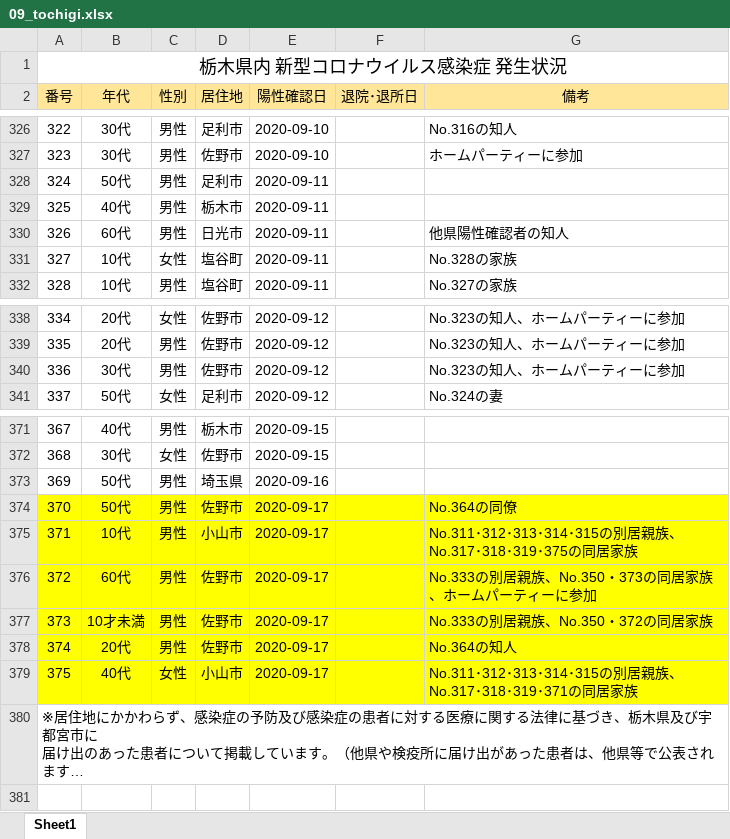
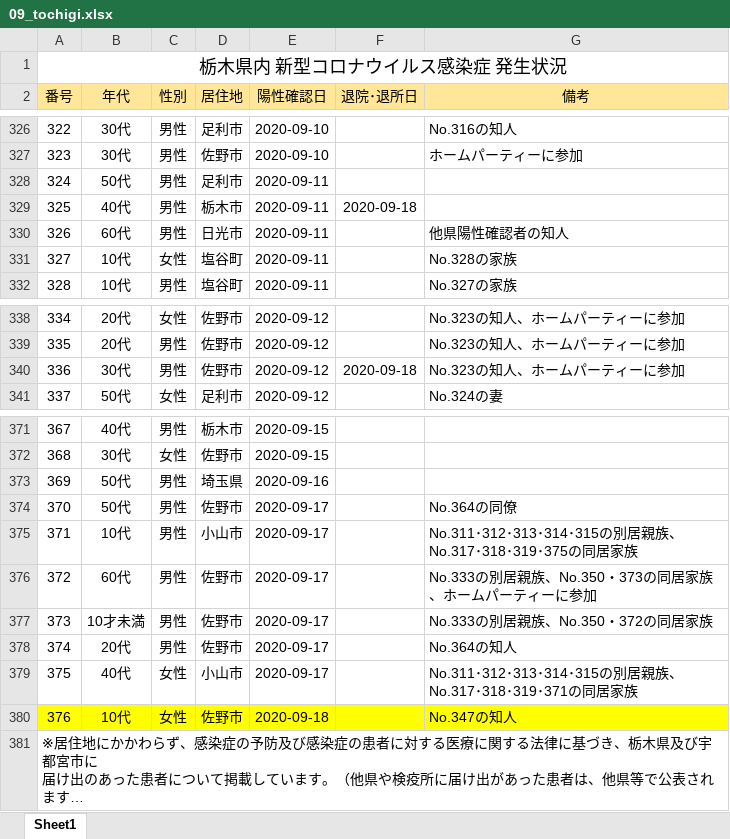
Before and after one commit to CalicoKater/covid-19, an Excel workbook: work/09_tochigi.xlsx, sheet Sheet1, drawn as a sheet; only a part is shown, gaps mark what is left out; long unchanged cells end in …; values as stored, in another font and other column widths than the file's, no borders; the diff names each change by its address in the sheet, - before the commit and + after, or states it on an @@ line.

```diff
--- a/work/09_tochigi.xlsx (sheet Sheet1)
+++ b/work/09_tochigi.xlsx (sheet Sheet1)
-F329 (退院･退所日): (empty)
+F329 (退院･退所日): 2020-09-18
-F340 (退院･退所日): (empty)
+F340 (退院･退所日): 2020-09-18
-A374:G379 fill: #FFFF00
+A374:G379 fill: none
+row 380: 376 | 10代 | 女性 | 佐野市 | 2020-09-18 |  | No.347の知人
```
Also changed, not shown: work/12_chiba.xlsx, 14 other files.
